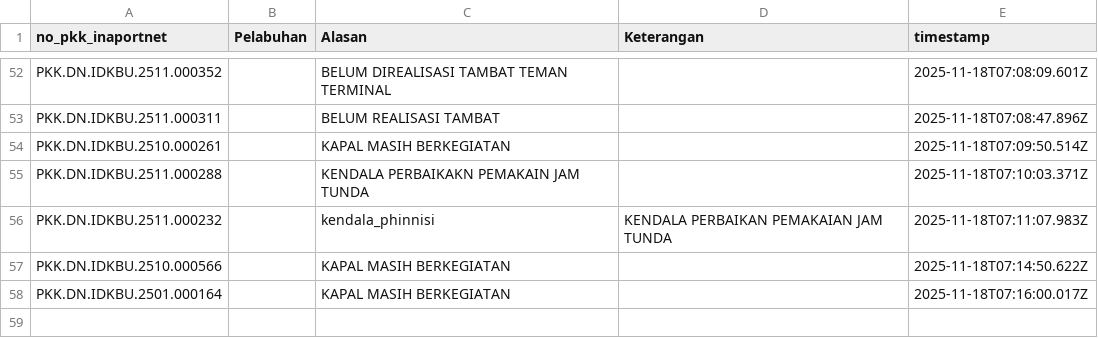
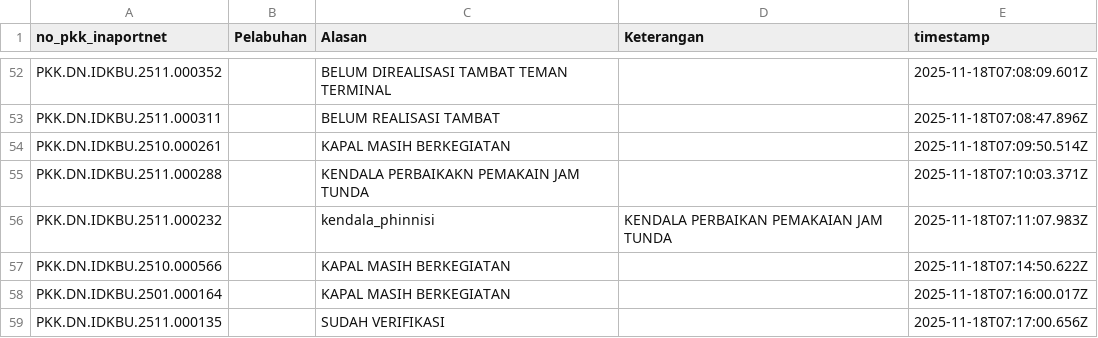
Before and after one commit to Hadi197/Outstanding, a CSV file: abai.csv, drawn as a sheet; only a part is shown, gaps mark what is left out; the diff names each change by its address in the sheet, - before the commit and + after, or states it on an @@ line.

Commit message:
Update abai.csv - 2025-11-18T07:17:00.645Z

```diff
--- a/abai.csv
+++ b/abai.csv
+row 59: PKK.DN.IDKBU.2511.000135 |  | SUDAH VERIFIKASI |  | 2025-11-18T07:17:00.656Z
```
